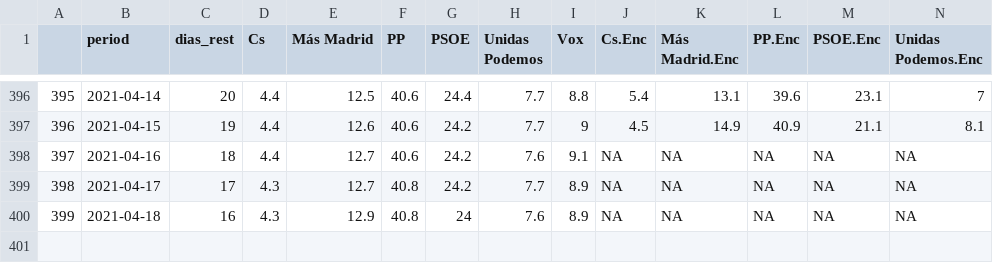
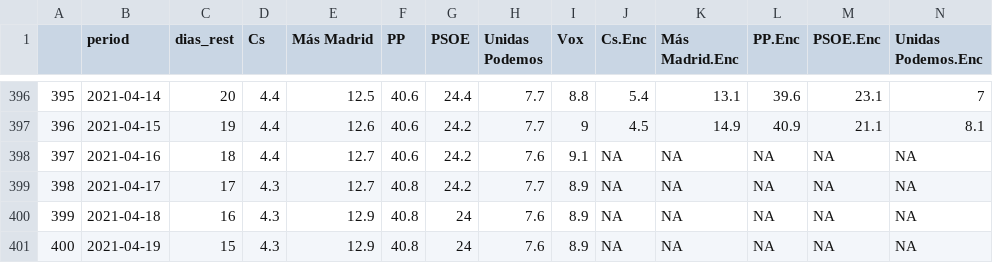
Before and after one commit to endikasatu/madrid-2021-model, a CSV file: data/pde_plus_polls.csv, drawn as a sheet; only a part is shown, gaps mark what is left out; rows hold the shown columns only; the diff names each change by its address in the sheet, - before the commit and + after, or states it on an @@ line.

```diff
--- a/data/pde_plus_polls.csv
+++ b/data/pde_plus_polls.csv
+row 401: 400 | 2021-04-19 | 15 | 4.3 | 12.9 | 40.8 | 24 | 7.6 | 8.9 | NA | NA | NA | NA | NA
```
Also changed, not shown: data/dist_bloques.csv, data/dist_escanos_partidos.csv, 7 other files.
